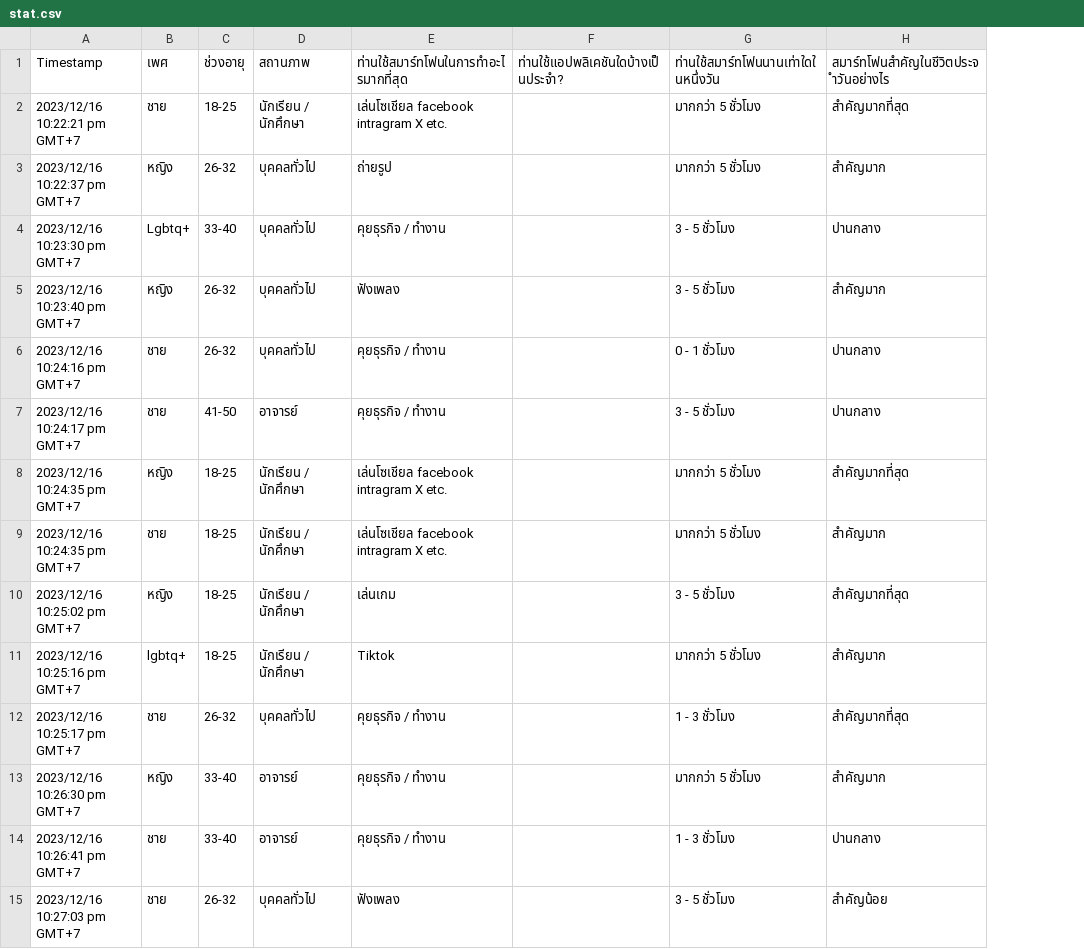
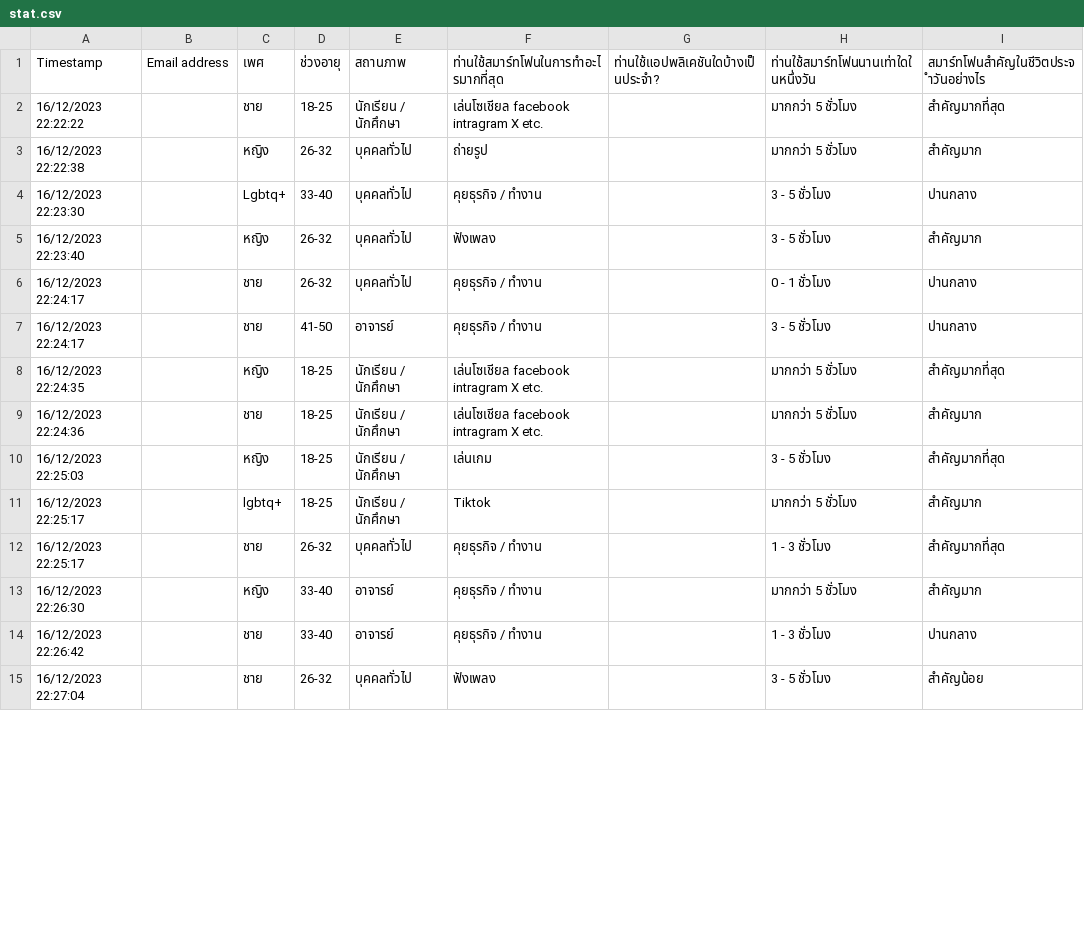
Before and after one commit to tasuke567/Project1, a CSV file: stat.csv, drawn as a sheet; only a part is shown; the diff covers the shown part only; the diff names each change by its address in the sheet, - before the commit and + after, or states it on an @@ line.

Commit message:
Update stat.csv

```diff
--- a/stat.csv
+++ b/stat.csv
+column B (Email address), empty
-A2 (Timestamp): 2023/12/16 10:22:21 pm GMT+7
+A2 (Timestamp): 16/12/2023 22:22:22
-A3 (Timestamp): 2023/12/16 10:22:37 pm GMT+7
+A3 (Timestamp): 16/12/2023 22:22:38
-A4 (Timestamp): 2023/12/16 10:23:30 pm GMT+7
+A4 (Timestamp): 16/12/2023 22:23:30
-A5 (Timestamp): 2023/12/16 10:23:40 pm GMT+7
+A5 (Timestamp): 16/12/2023 22:23:40
-A6 (Timestamp): 2023/12/16 10:24:16 pm GMT+7
+A6 (Timestamp): 16/12/2023 22:24:17
-A7 (Timestamp): 2023/12/16 10:24:17 pm GMT+7
+A7 (Timestamp): 16/12/2023 22:24:17
-A8 (Timestamp): 2023/12/16 10:24:35 pm GMT+7
+A8 (Timestamp): 16/12/2023 22:24:35
-A9 (Timestamp): 2023/12/16 10:24:35 pm GMT+7
+A9 (Timestamp): 16/12/2023 22:24:36
-A10 (Timestamp): 2023/12/16 10:25:02 pm GMT+7
+A10 (Timestamp): 16/12/2023 22:25:03
-A11 (Timestamp): 2023/12/16 10:25:16 pm GMT+7
+A11 (Timestamp): 16/12/2023 22:25:17
-A12 (Timestamp): 2023/12/16 10:25:17 pm GMT+7
+A12 (Timestamp): 16/12/2023 22:25:17
-A13 (Timestamp): 2023/12/16 10:26:30 pm GMT+7
+A13 (Timestamp): 16/12/2023 22:26:30
-A14 (Timestamp): 2023/12/16 10:26:41 pm GMT+7
+A14 (Timestamp): 16/12/2023 22:26:42
-A15 (Timestamp): 2023/12/16 10:27:03 pm GMT+7
+A15 (Timestamp): 16/12/2023 22:27:04
```
Also changed, not shown: 12 removed rows and 45 edited cells elsewhere in this file.
